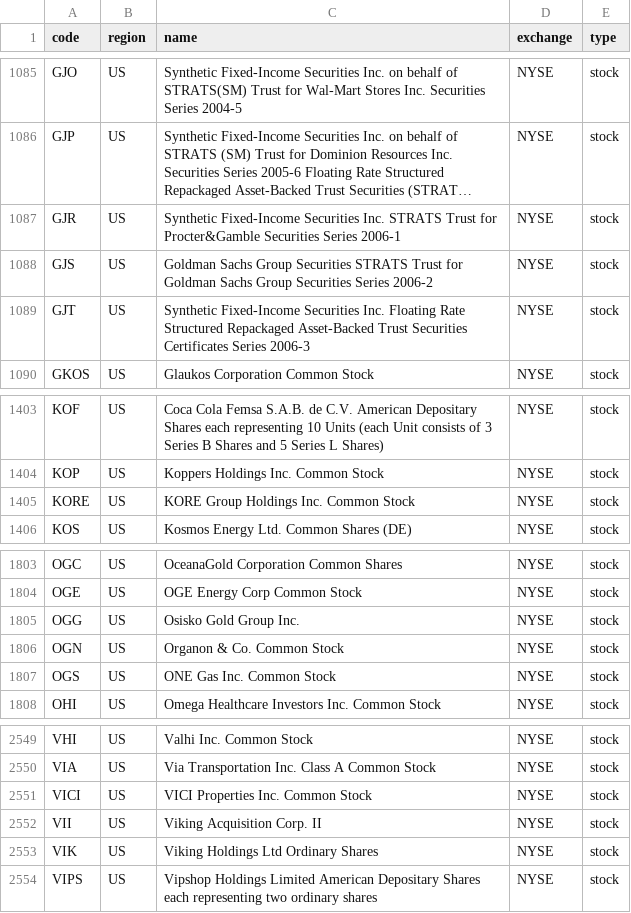
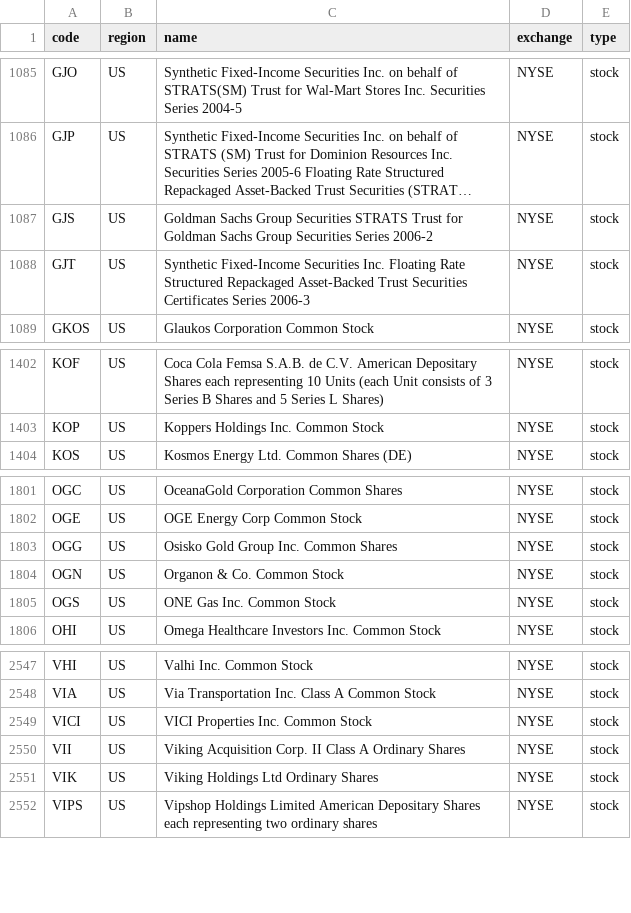
Before and after one commit to irachex/open-stock-data, a CSV file: symbols/NYSE.csv, drawn as a sheet; only a part is shown, gaps mark what is left out; long unchanged cells end in …; removed rows and columns are numbered as before the commit, all else as after; the diff names each change by its address in the sheet, - before the commit and + after, or states it on an @@ line.

```diff
--- a/symbols/NYSE.csv
+++ b/symbols/NYSE.csv
-row 1087: GJR | US | Synthetic Fixed-Income Securities Inc. STRATS Trust for Procter&Gamble Securities Series 2006-1 | NYSE | stock
-row 1405: KORE | US | KORE Group Holdings Inc. Common Stock | NYSE | stock
-C1803 (name): Osisko Gold Group Inc.
+C1803 (name): Osisko Gold Group Inc. Common Shares
-C2550 (name): Viking Acquisition Corp. II
+C2550 (name): Viking Acquisition Corp. II Class A Ordinary Shares
```
Also changed, not shown: symbols/AMEX.csv, symbols/HKEX.csv, 2 other files.
